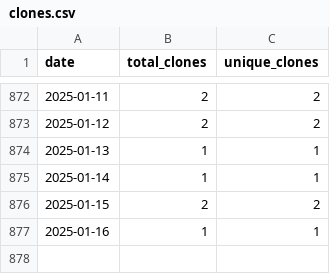
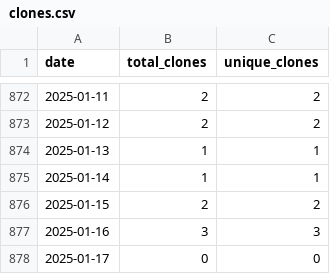
Before and after one commit to wumphlett/repostats, a CSV file: .traffic/clones.csv, drawn as a sheet; only a part is shown, gaps mark what is left out.

Commit message:
Updating repository traffic

```diff
--- a/.traffic/clones.csv
+++ b/.traffic/clones.csv
@@ -876,2 +876,3 @@ date,total_clones,unique_clones
 2025-01-15,2,2
-2025-01-16,1,1
+2025-01-16,3,3
+2025-01-17,0,0
```
Also changed, not shown: .traffic/views.csv, 3 other files.
